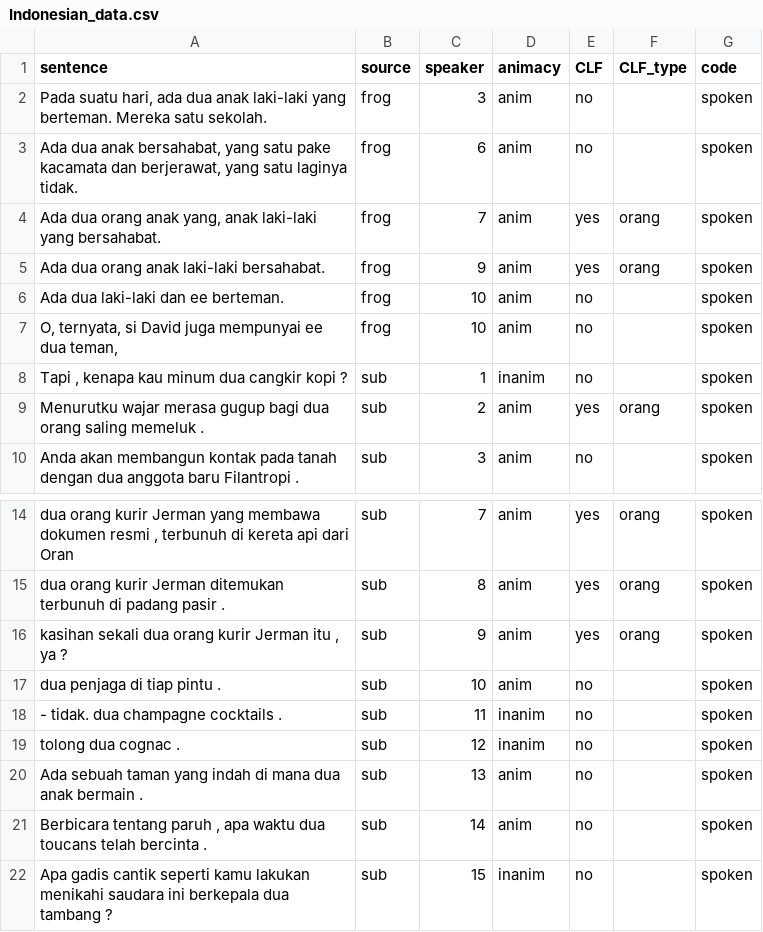
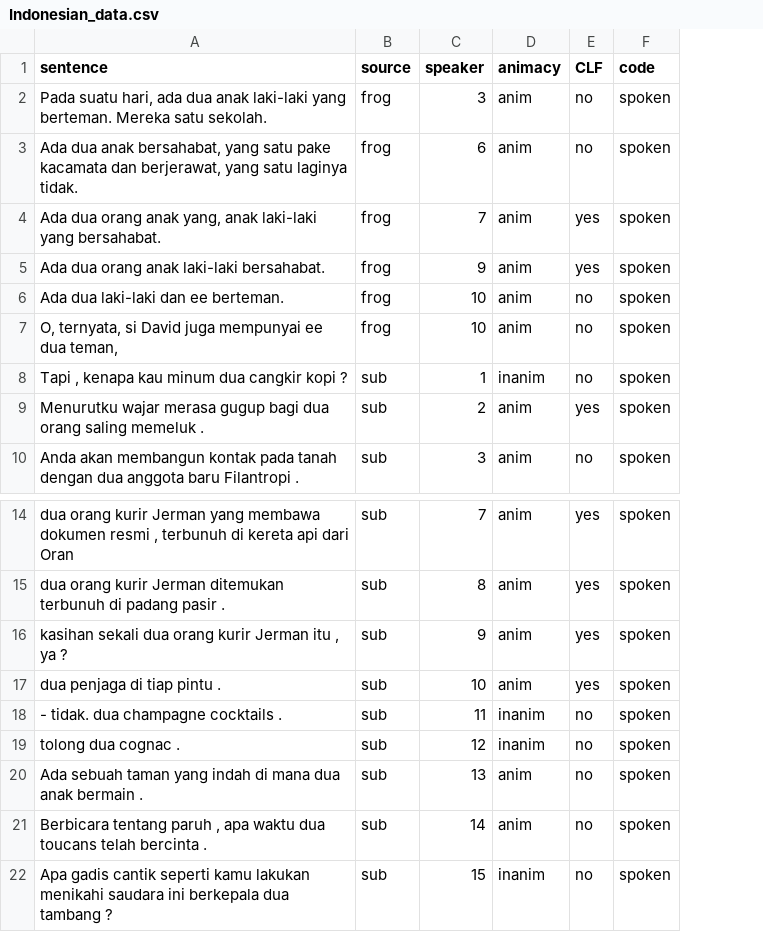
Before and after one commit to ansorox/lingdata, a CSV file: Indonesian_data.csv, drawn as a sheet; only a part is shown, gaps mark what is left out; the diff names each change by its address in the sheet, - before the commit and + after, or states it on an @@ line.

Commit message:
correct data set

```diff
--- a/Indonesian_data.csv
+++ b/Indonesian_data.csv
-column F (CLF_type), rows 4-9: orang | orang |  |  |  | orang; rows 14-16: all orang
-E17 (CLF): no
+E17 (CLF): yes
```
